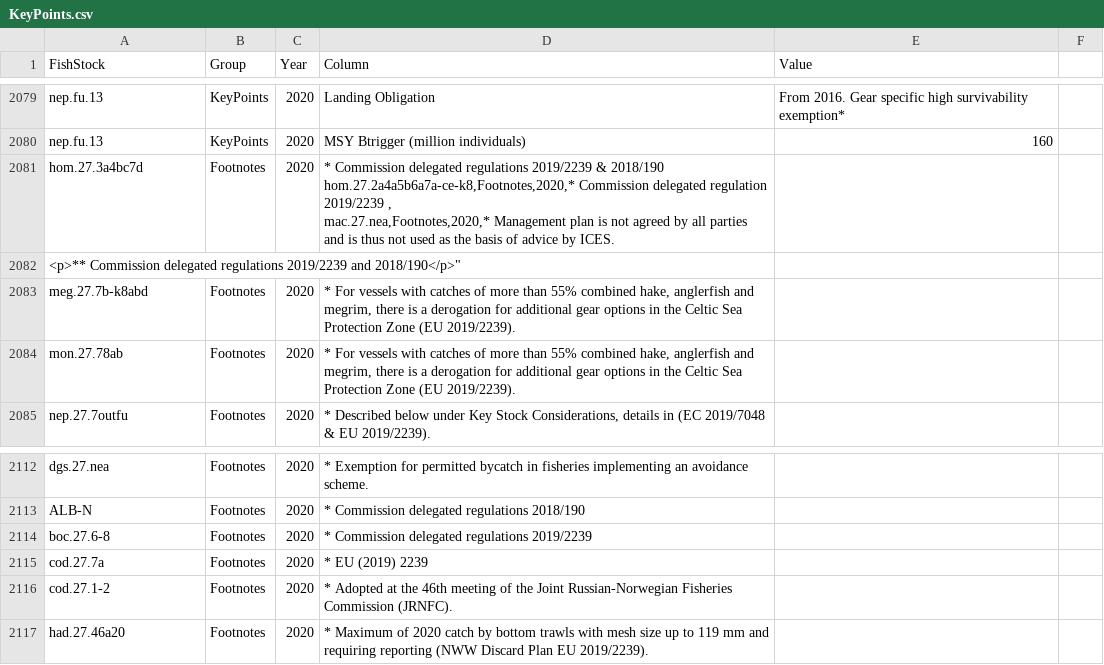
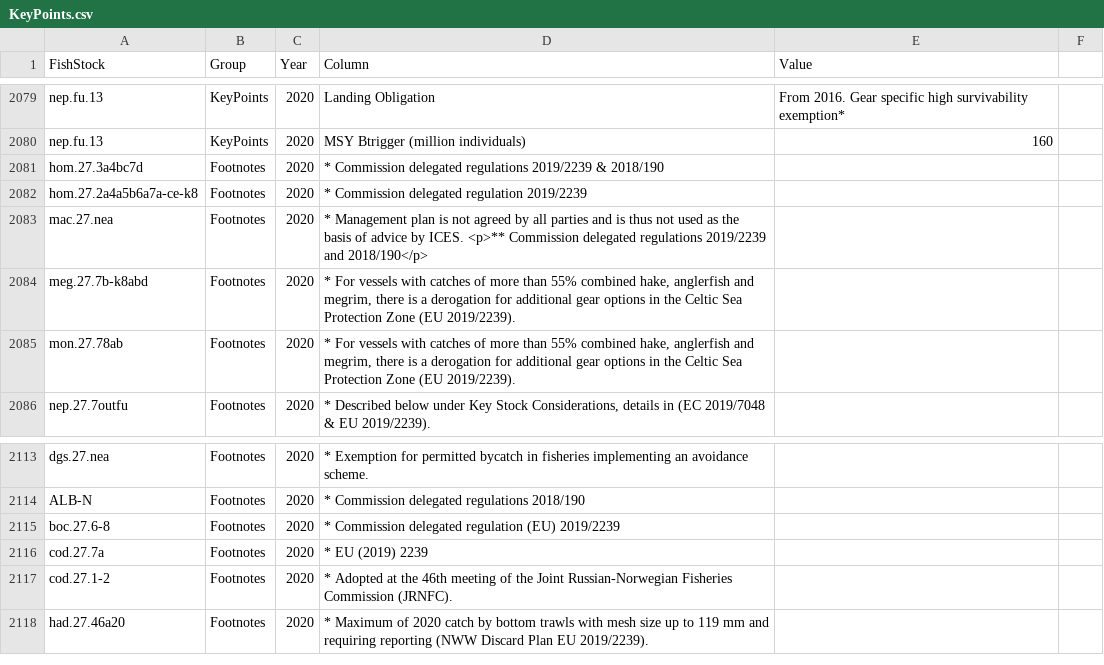
Before and after one commit to IrishMarineInstitute/digital-stockbook, a CSV file: KeyPoints.csv, drawn as a sheet; only a part is shown, gaps mark what is left out; removed rows and columns are numbered as before the commit, all else as after; ↵ is a line break in a cell; the diff names each change by its address in the sheet, - before the commit and + after, or states it on an @@ line.

Commit message:
Updated Quota plots, app.r, KeyPoints csv

```diff
--- a/KeyPoints.csv
+++ b/KeyPoints.csv
-D2081 (Column): …& 2018/190 ↵ hom.27.2a4a5b6a7a-ce-k8,Footnotes,2020,* Commission delegated regulation 2019/2239 , ↵ mac.27.nea,Footnotes,2020,* Management plan is not agreed by all parties and is thus not used as the basis of advice by ICES.
+D2081 (Column): …& 2018/190
-row 2082: <p>** Commission delegated regulations 2019/2239 and 2018/190</p>"
+row 2082: hom.27.2a4a5b6a7a-ce-k8 | Footnotes | 2020 | * Commission delegated regulation 2019/2239
+row 2083: mac.27.nea | Footnotes | 2020 | * Management plan is not agreed by all parties and is thus not used as the basis of advice by ICES. <p>** Commission delegated regulations 2019/2239 and 2018/190</p>
-D2115 (Column): …Commission delegated regulations 2019/2239
+D2115 (Column): …Commission delegated regulation (EU) 2019/2239
```
Also changed, not shown: 36 other files.
